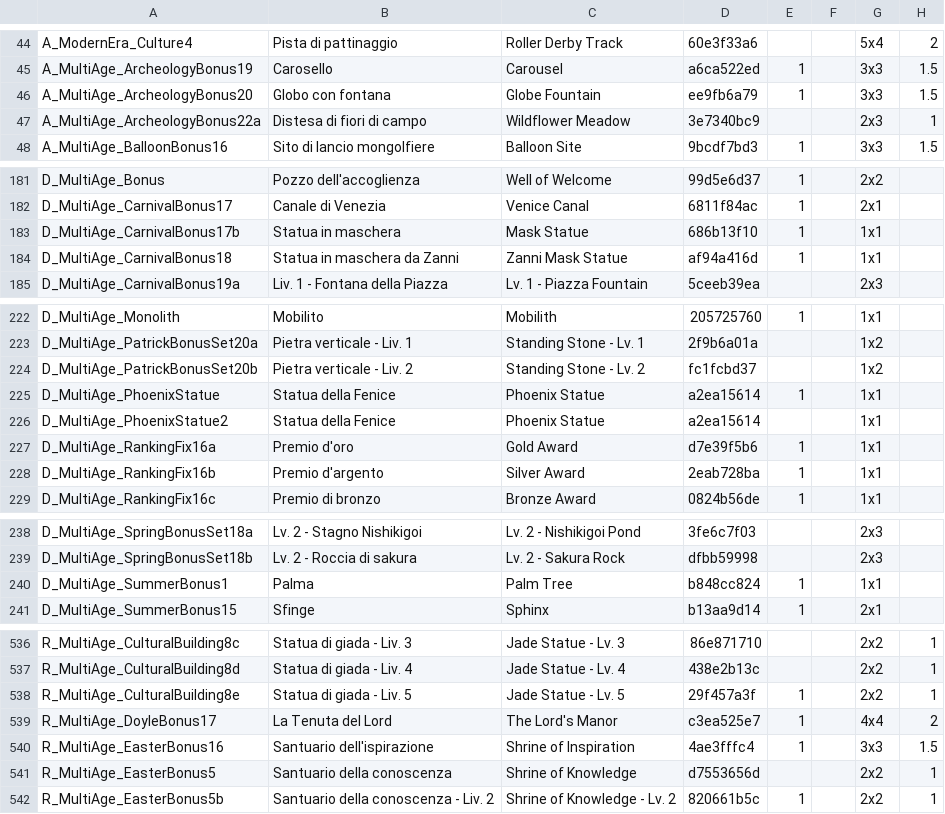
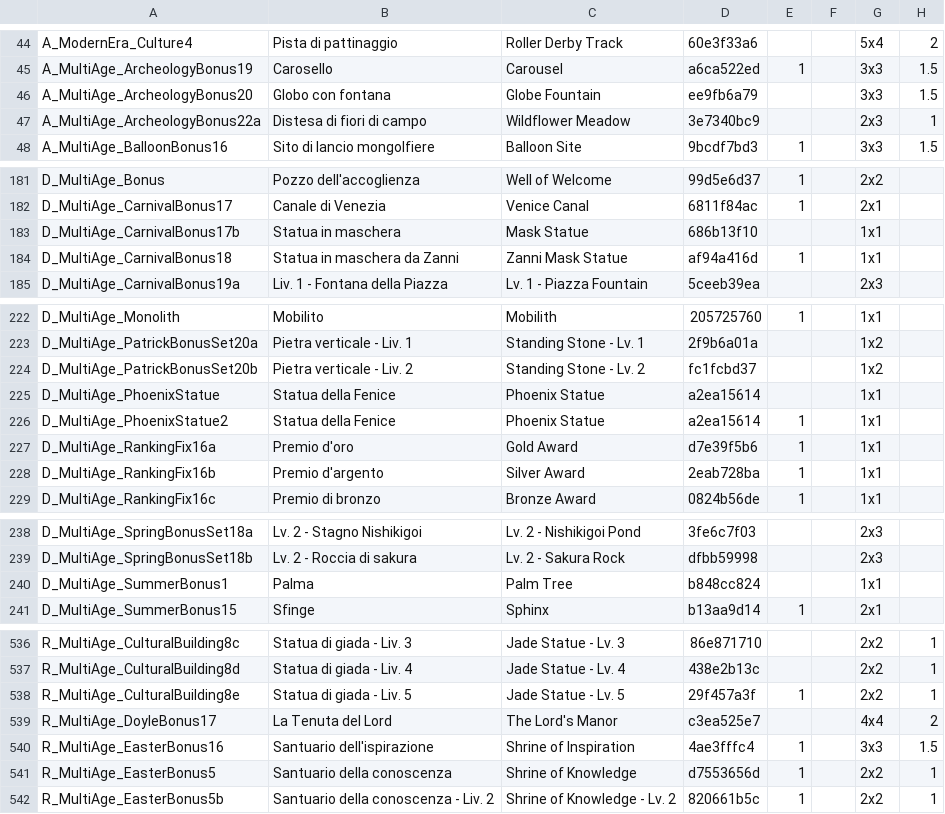
Before and after one commit to sdrushi2/foe-optimizer, a CSV file: src/assets/buildings.csv, drawn as a sheet; only a part is shown, gaps mark what is left out; the diff covers the shown part only; the diff names each change by its address in the sheet, - before the commit and + after, or states it on an @@ line.

```diff
--- a/src/assets/buildings.csv
+++ b/src/assets/buildings.csv
-E46: 1
+E46: (empty)
-E183: 1
+E183: (empty)
-E225: 1
+E225: (empty)
-E226: (empty)
+E226: 1
-E240: 1
+E240: (empty)
-E539: 1
+E539: (empty)
-E541: (empty)
+E541: 1
```
Also changed, not shown: 26 edited cells elsewhere in this file.
